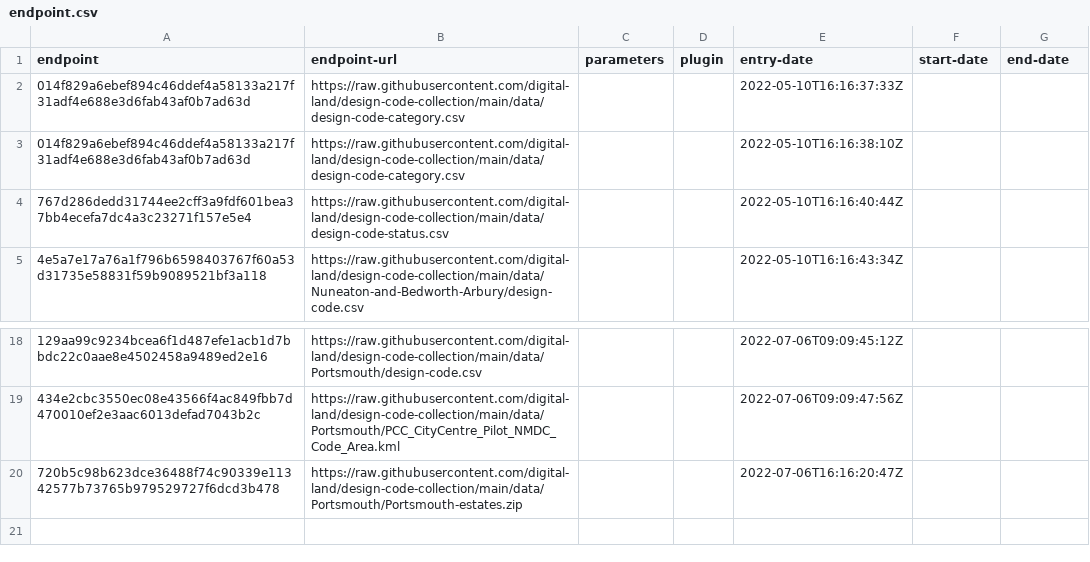
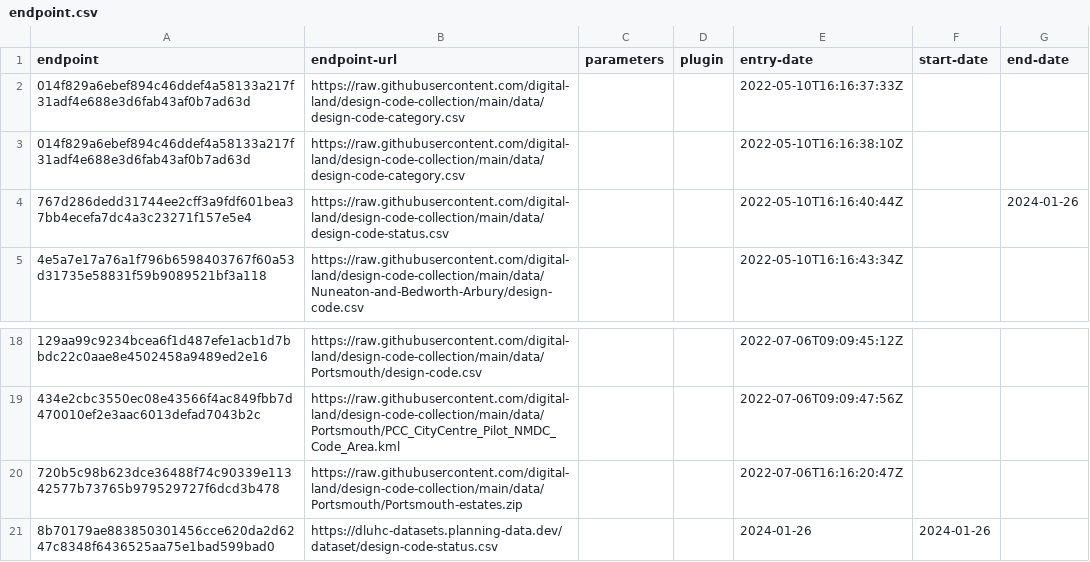
Before and after one commit to digital-land/design-code-collection, a CSV file: collection/endpoint.csv, drawn as a sheet; only a part is shown, gaps mark what is left out; the diff names each change by its address in the sheet, - before the commit and + after, or states it on an @@ line.

Commit message:
switch to new endpoint for status

```diff
--- a/collection/endpoint.csv
+++ b/collection/endpoint.csv
-G4 (end-date): (empty)
+G4 (end-date): 2024-01-26
+row 21: 8b70179ae883850301456cce620da2d6247c8348f6436525aa75e1bad599bad0 | https://dluhc-datasets.planning-data.dev/dataset/design-code-status.csv |  |  | 2024-01-26 | 2024-01-26
```
Also changed, not shown: collection/source.csv.
